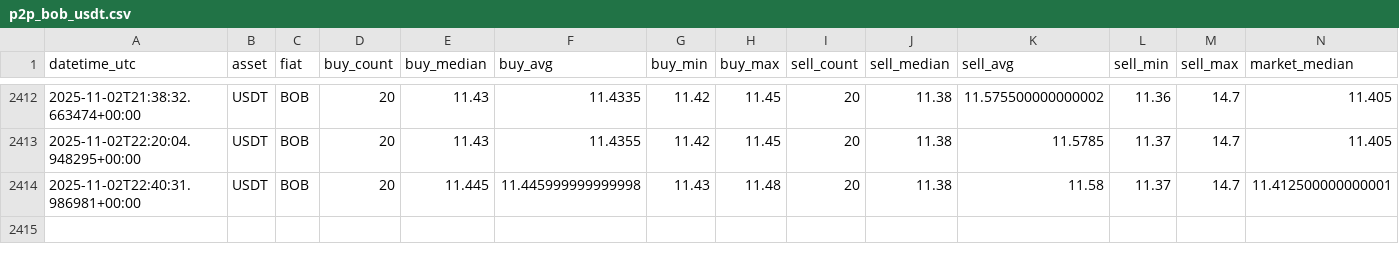
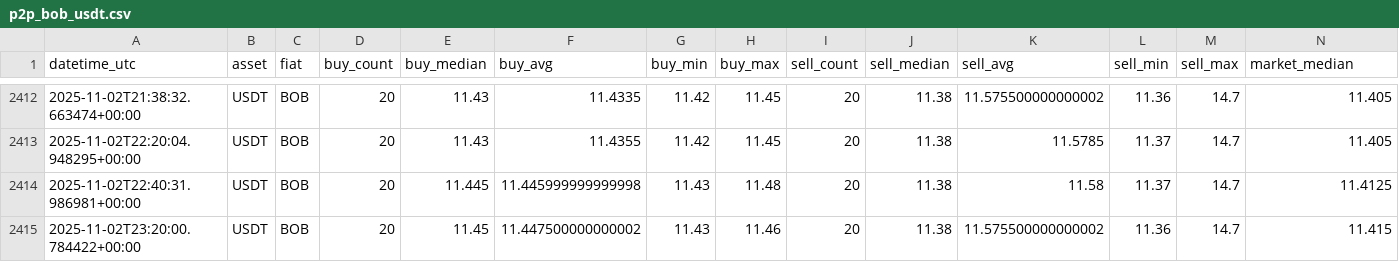
Before and after one commit to Crismtc/binance-p2p, a CSV file: data/p2p_bob_usdt.csv, drawn as a sheet; only a part is shown, gaps mark what is left out.

```diff
--- a/data/p2p_bob_usdt.csv
+++ b/data/p2p_bob_usdt.csv
@@ -2413,2 +2413,3 @@ datetime_utc,asset,fiat,buy_count,buy_median,buy_avg,buy_min,buy_max,sell_count,
 2025-11-02T22:20:04.948295+00:00,USDT,BOB,20,11.43,11.4355,11.42,11.45,20,11.38,11.5785,11.37,14.7,11.405
-2025-11-02T22:40:31.986981+00:00,USDT,BOB,20,11.445,11.445999999999998,11.43,11.48,20,11.38,11.58,11.37,14.7,11.412500000000001
+2025-11-02T22:40:31.986981+00:00,USDT,BOB,20,11.445,11.445999999999998,11.43,11.48,20,11.38,11.58,11.37,14.7,11.4125
+2025-11-02T23:20:00.784422+00:00,USDT,BOB,20,11.45,11.447500000000002,11.43,11.46,20,11.38,11.575500000000002,11.36,14.7,11.415
```
